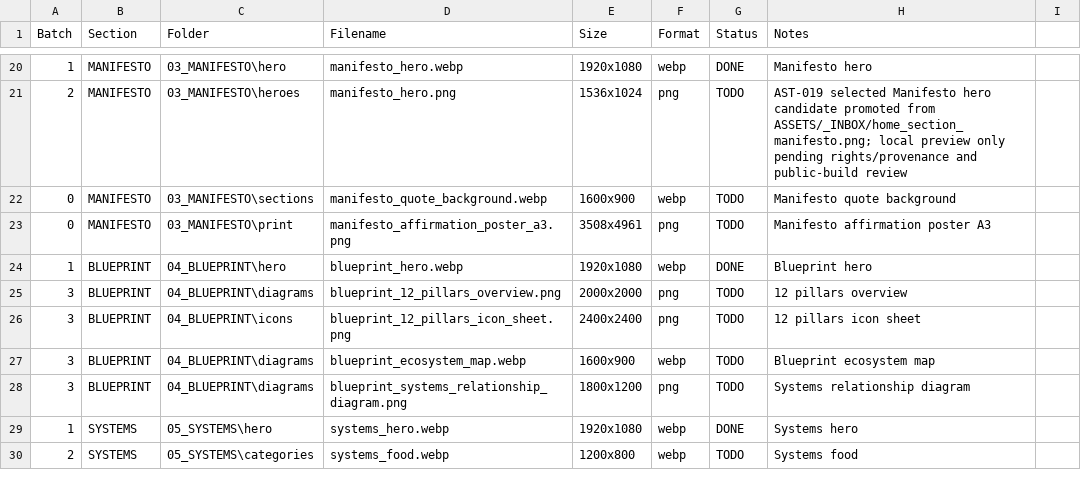
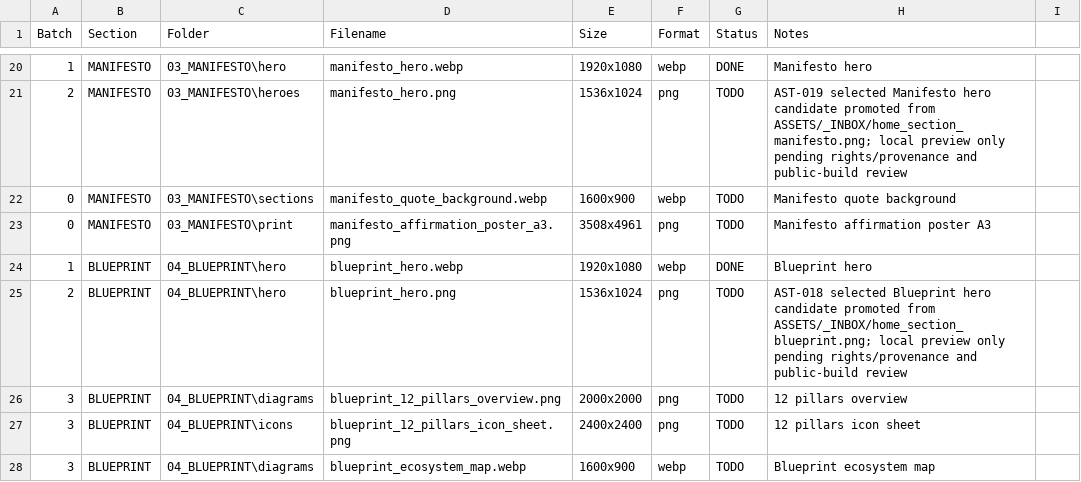
Before and after one commit to ellisp832019/new_earth_website, a CSV file: ASSETS/ASSET_REGISTER.csv, drawn as a sheet; only a part is shown, gaps mark what is left out; the shorter side is filled out with more unchanged rows.

Commit message:
feat(website): implement Blueprint core page

```diff
--- a/ASSETS/ASSET_REGISTER.csv
+++ b/ASSETS/ASSET_REGISTER.csv
@@ -24,2 +24,3 @@ Batch,Section,Folder,Filename,Size,Format,Status,Notes
 1,BLUEPRINT,04_BLUEPRINT\hero,blueprint_hero.webp,1920x1080,webp,DONE,Blueprint hero
+2,BLUEPRINT,04_BLUEPRINT\hero,blueprint_hero.png,1536x1024,png,TODO,AST-018 selected Blueprint hero candidate promoted from ASSETS/_INBOX/home_section_blueprint.png; local preview only pending rights/provenance and public-build review
 3,BLUEPRINT,04_BLUEPRINT\diagrams,blueprint_12_pillars_overview.png,2000x2000,png,TODO,12 pillars overview
```
Also changed, not shown: 8 other files.
